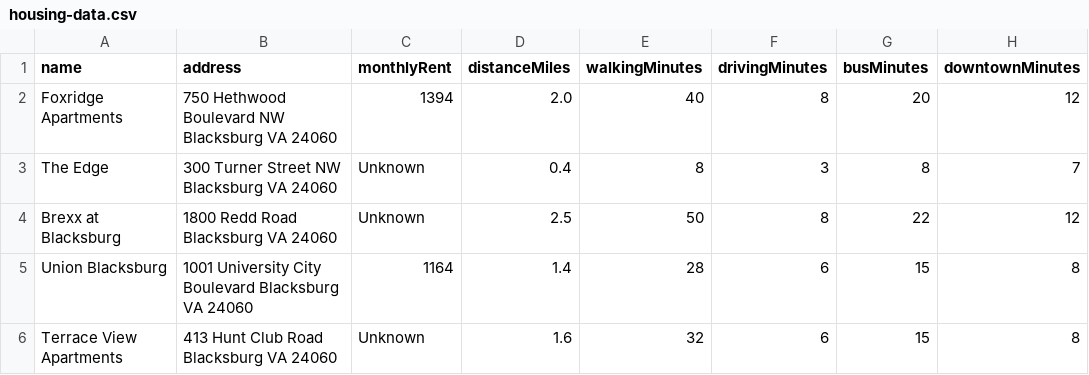
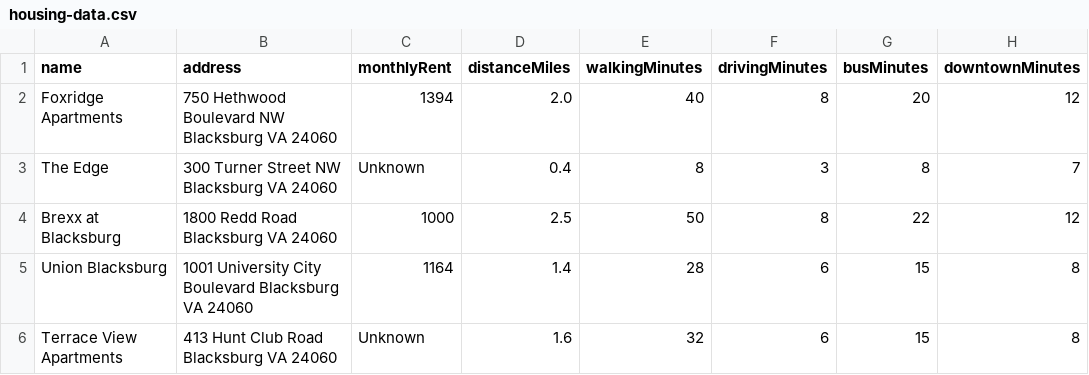
Before and after one commit to GlennPhung7/cs2114-project1-group74, a CSV file: housing-data.csv, drawn as a sheet; only a part is shown; the diff names each change by its address in the sheet, - before the commit and + after, or states it on an @@ line.

Commit message:
Set monthly rent for Brexx at Blacksburg
Updated the monthly rent for Brexx at Blacksburg from 'Unknown' to '1000'.

```diff
--- a/housing-data.csv
+++ b/housing-data.csv
-C4 (monthlyRent): Unknown
+C4 (monthlyRent): 1000
```
